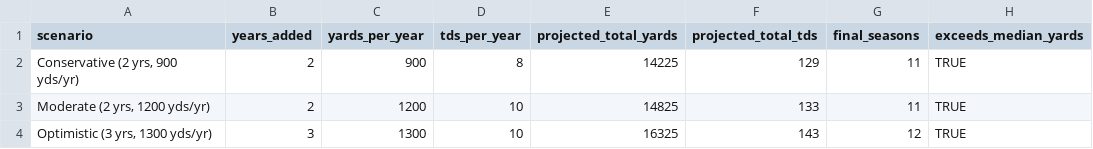
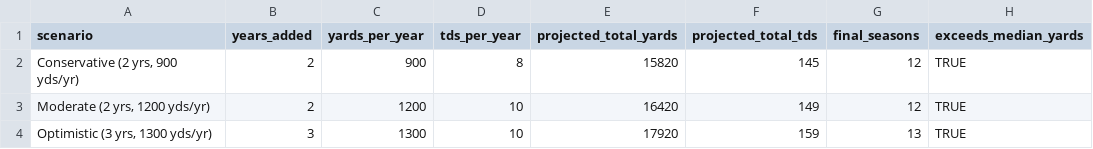
Before and after one commit to afpybus/Henry_HOF_Analysis, a CSV file: output/henry_projections.csv, drawn as a sheet; only a part is shown; the diff names each change by its address in the sheet, - before the commit and + after, or states it on an @@ line.

```diff
--- a/output/henry_projections.csv
+++ b/output/henry_projections.csv
-E2 (projected_total_yards): 14225
+E2 (projected_total_yards): 15820
-F2 (projected_total_tds): 129
+F2 (projected_total_tds): 145
-G2:G3 (final_seasons): 11
+G2:G3 (final_seasons): 12
-E3 (projected_total_yards): 14825
+E3 (projected_total_yards): 16420
-F3 (projected_total_tds): 133
+F3 (projected_total_tds): 149
-E4 (projected_total_yards): 16325
+E4 (projected_total_yards): 17920
-F4 (projected_total_tds): 143
+F4 (projected_total_tds): 159
-G4 (final_seasons): 12
+G4 (final_seasons): 13
```
Also changed, not shown: output/henry_career_stats.csv, output/henry_season_stats.csv, 6 other files.
